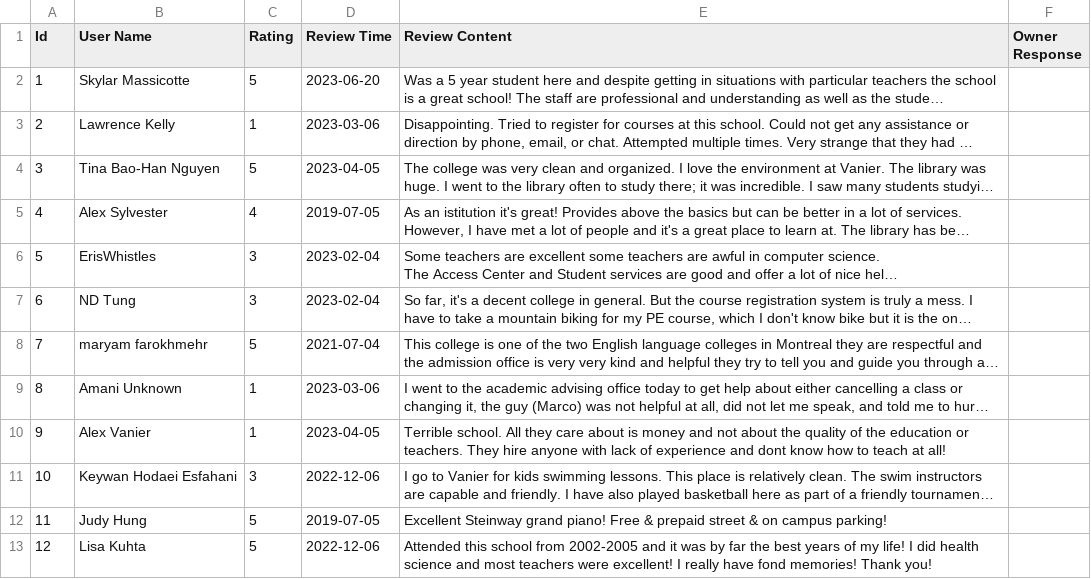
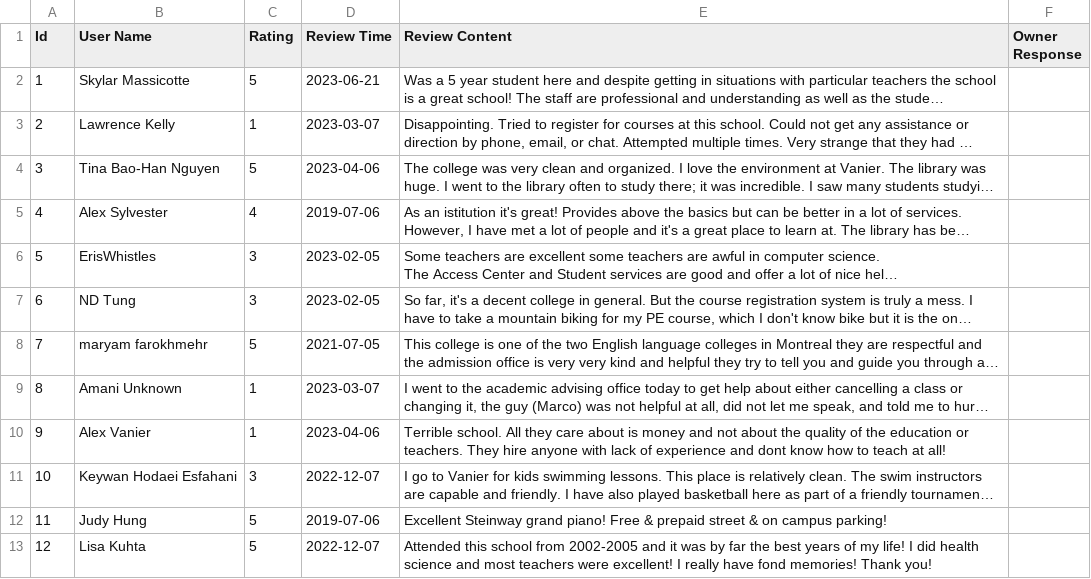
Before and after one commit to raeDV/Google-Reviews-Scraper, a CSV file: csv_files/Vanier College_reviews.csv, drawn as a sheet; long unchanged cells end in …; the diff names each change by its address in the sheet, - before the commit and + after, or states it on an @@ line.

```diff
--- a/csv_files/Vanier College_reviews.csv
+++ b/csv_files/Vanier College_reviews.csv
-D2 (Review Time): 2023-06-20
+D2 (Review Time): 2023-06-21
-D3 (Review Time): 2023-03-06
+D3 (Review Time): 2023-03-07
-D4 (Review Time): 2023-04-05
+D4 (Review Time): 2023-04-06
-D5 (Review Time): 2019-07-05
+D5 (Review Time): 2019-07-06
-D6:D7 (Review Time): 2023-02-04
+D6:D7 (Review Time): 2023-02-05
-D8 (Review Time): 2021-07-04
+D8 (Review Time): 2021-07-05
-D9 (Review Time): 2023-03-06
+D9 (Review Time): 2023-03-07
-D10 (Review Time): 2023-04-05
+D10 (Review Time): 2023-04-06
-D11 (Review Time): 2022-12-06
+D11 (Review Time): 2022-12-07
-D12 (Review Time): 2019-07-05
+D12 (Review Time): 2019-07-06
-D13 (Review Time): 2022-12-06
+D13 (Review Time): 2022-12-07
```
Also changed, not shown: csv_files/Costco_reviews.csv, csv_files/Yummies_reviews.csv, 15 other files.
